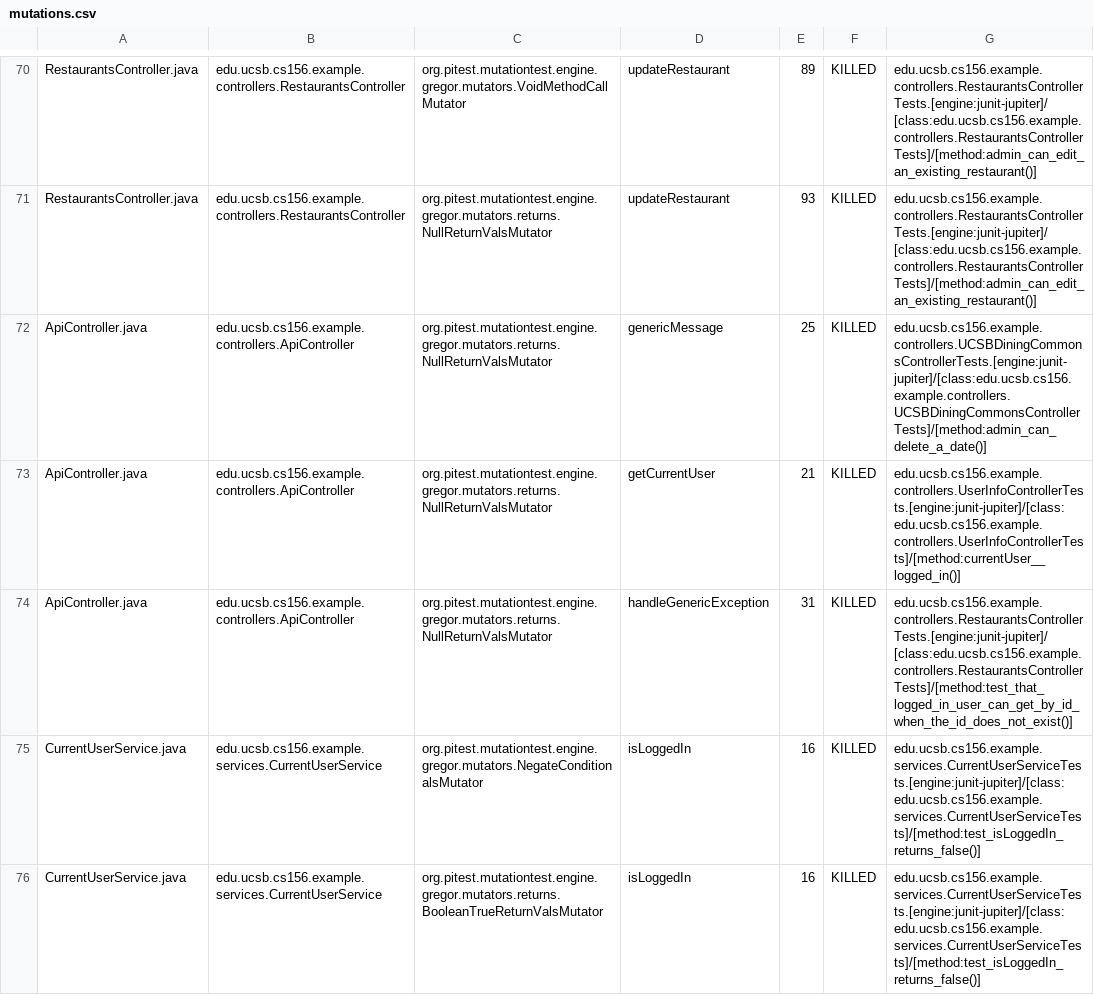
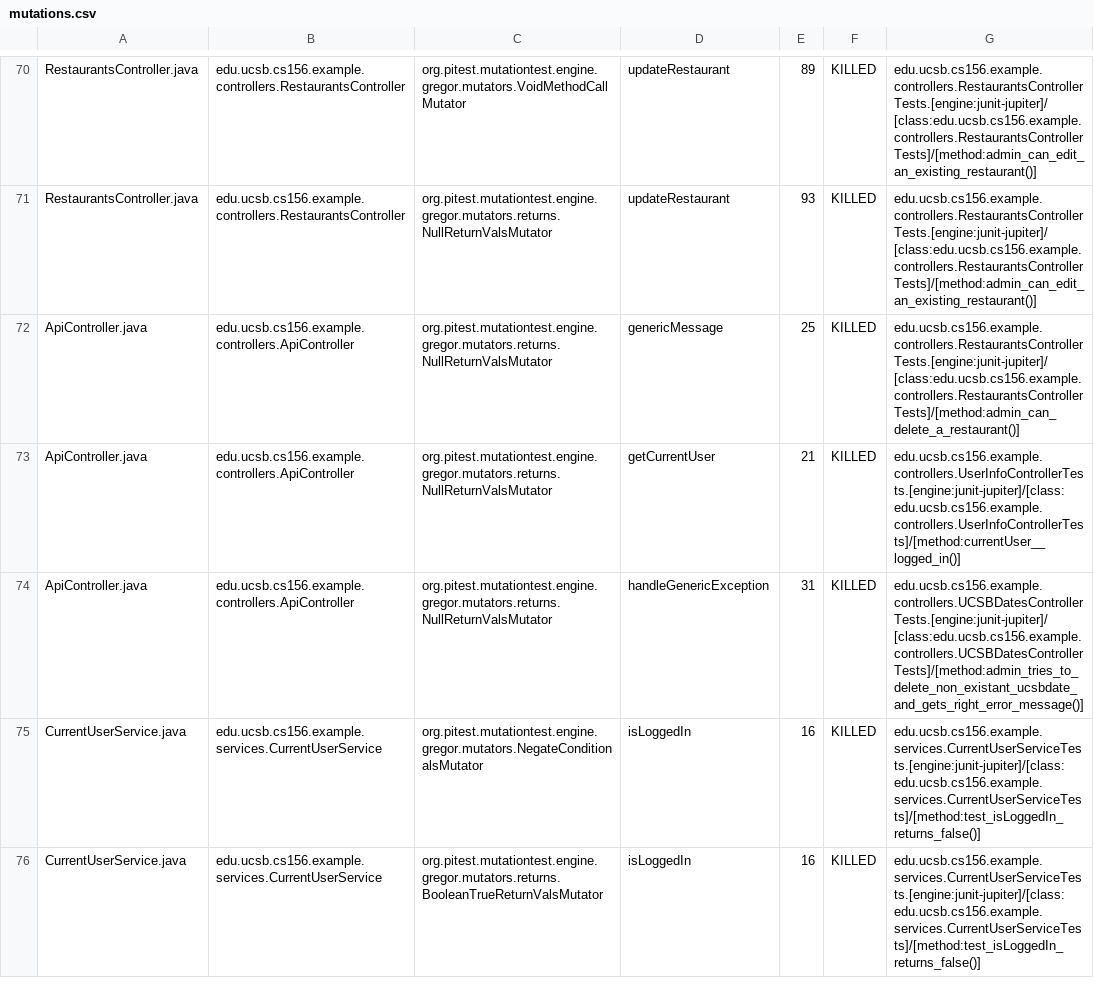
Before and after one commit to ucsb-cs156-w24/team03-w24-4pm-3, a CSV file: prs/102/pitest/mutations.csv, drawn as a sheet; only a part is shown, gaps mark what is left out.

Commit message:
Deploying to gh-pages from @ ucsb-cs156-w24/team03-w24-4pm-3@f307a80eb89332a635c927e1cb059948279fc5e8 🚀

```diff
--- a/prs/102/pitest/mutations.csv
+++ b/prs/102/pitest/mutations.csv
@@ -71,5 +71,5 @@ RestaurantsController.java,edu.ucsb.cs156.example.controllers.RestaurantsControl
 RestaurantsController.java,edu.ucsb.cs156.example.controllers.RestaurantsController,org.pitest.mutationtest.engine.gregor.mutators.returns.NullReturnValsMutator,updateRestaurant,93,KILLED,edu.ucsb.cs156.example.controllers.RestaurantsControllerTests.[engine:junit-jupiter]/[class:edu.ucsb.cs156.example.controllers.RestaurantsControllerTests]/[method:admin_can_edit_an_existing_restaurant()]
-ApiController.java,edu.ucsb.cs156.example.controllers.ApiController,org.pitest.mutationtest.engine.gregor.mutators.returns.NullReturnValsMutator,genericMessage,25,KILLED,edu.ucsb.cs156.example.controllers.UCSBDiningCommonsControllerTests.[engine:junit-jupiter]/[class:edu.ucsb.cs156.example.controllers.UCSBDiningCommonsControllerTests]/[method:admin_can_delete_a_date()]
+ApiController.java,edu.ucsb.cs156.example.controllers.ApiController,org.pitest.mutationtest.engine.gregor.mutators.returns.NullReturnValsMutator,genericMessage,25,KILLED,edu.ucsb.cs156.example.controllers.RestaurantsControllerTests.[engine:junit-jupiter]/[class:edu.ucsb.cs156.example.controllers.RestaurantsControllerTests]/[method:admin_can_delete_a_restaurant()]
 ApiController.java,edu.ucsb.cs156.example.controllers.ApiController,org.pitest.mutationtest.engine.gregor.mutators.returns.NullReturnValsMutator,getCurrentUser,21,KILLED,edu.ucsb.cs156.example.controllers.UserInfoControllerTests.[engine:junit-jupiter]/[class:edu.ucsb.cs156.example.controllers.UserInfoControllerTests]/[method:currentUser__logged_in()]
-ApiController.java,edu.ucsb.cs156.example.controllers.ApiController,org.pitest.mutationtest.engine.gregor.mutators.returns.NullReturnValsMutator,handleGenericException,31,KILLED,edu.ucsb.cs156.example.controllers.RestaurantsControllerTests.[engine:junit-jupiter]/[class:edu.ucsb.cs156.example.controllers.RestaurantsControllerTests]/[method:test_that_logged_in_user_can_get_by_id_when_the_id_does_not_exist()]
+ApiController.java,edu.ucsb.cs156.example.controllers.ApiController,org.pitest.mutationtest.engine.gregor.mutators.returns.NullReturnValsMutator,handleGenericException,31,KILLED,edu.ucsb.cs156.example.controllers.UCSBDatesControllerTests.[engine:junit-jupiter]/[class:edu.ucsb.cs156.example.controllers.UCSBDatesControllerTests]/[method:admin_tries_to_delete_non_existant_ucsbdate_and_gets_right_error_message()]
 CurrentUserService.java,edu.ucsb.cs156.example.services.CurrentUserService,org.pitest.mutationtest.engine.gregor.mutators.NegateConditionalsMutator,isLoggedIn,16,KILLED,edu.ucsb.cs156.example.services.CurrentUserServiceTests.[engine:junit-jupiter]/[class:edu.ucsb.cs156.example.services.CurrentUserServiceTests]/[method:test_isLoggedIn_returns_false()]
```
Also changed, not shown: 13 other files.
